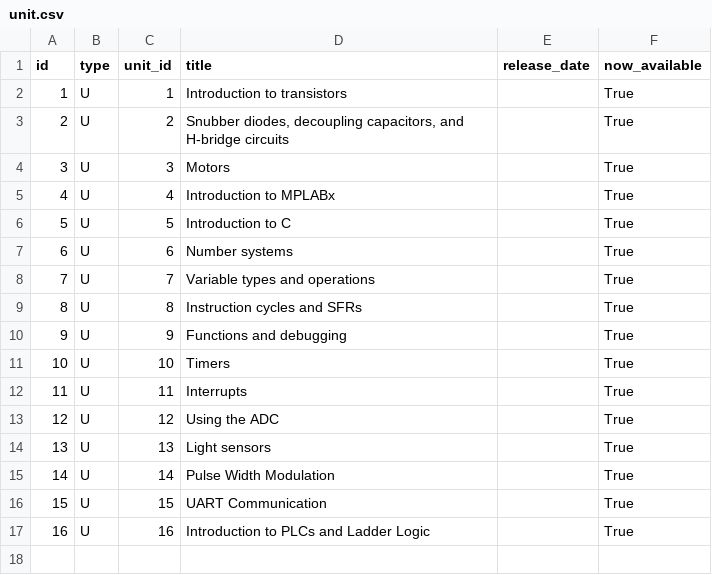
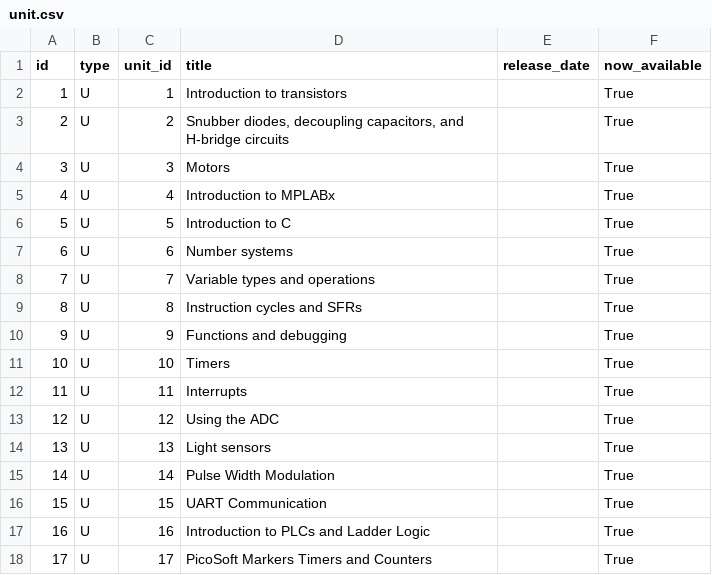
Before and after one commit to ME430/CourseBuilder, a CSV file: coursebuilder/data/unit.csv, drawn as a sheet.

Commit message:
Adding PicoSoft Unit

```diff
--- a/coursebuilder/data/unit.csv
+++ b/coursebuilder/data/unit.csv
@@ -17 +17,2 @@ id,type,unit_id,title,release_date,now_available
 16,U,16,Introduction to PLCs and Ladder Logic,,True
+17,U,17,PicoSoft Markers Timers and Counters,,True
```
Also changed, not shown: coursebuilder/data/lesson.csv, 9 other files.
